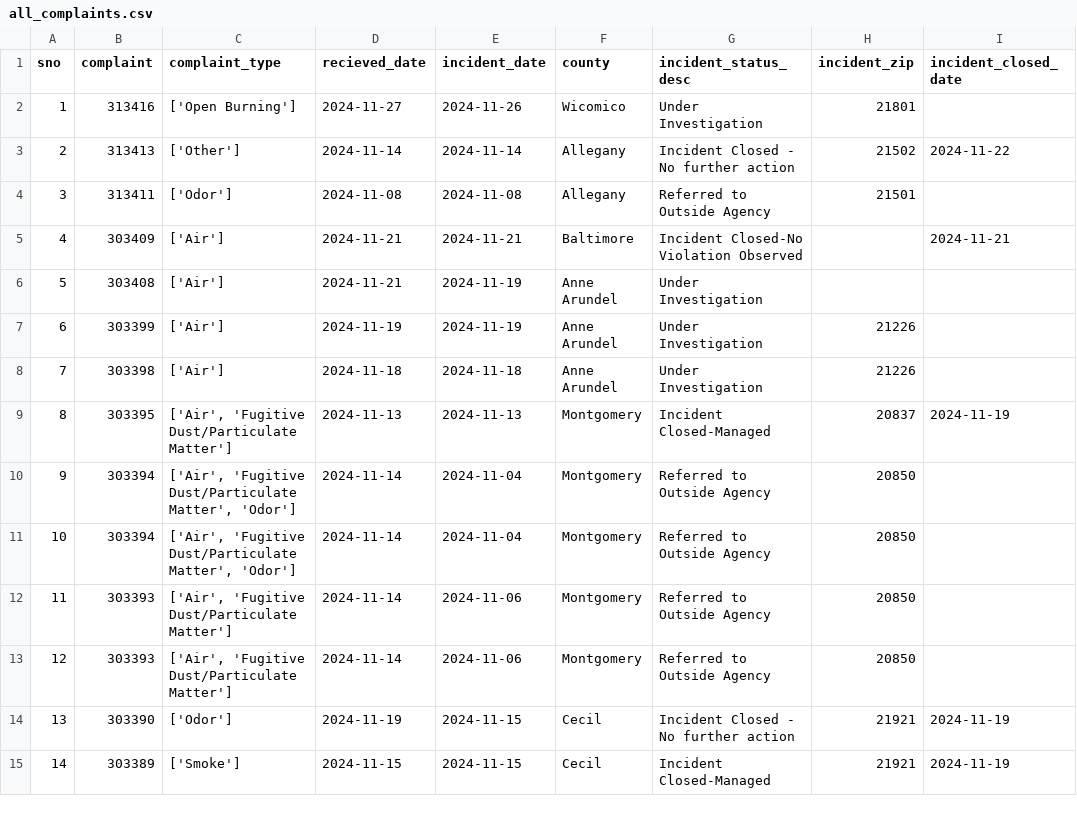
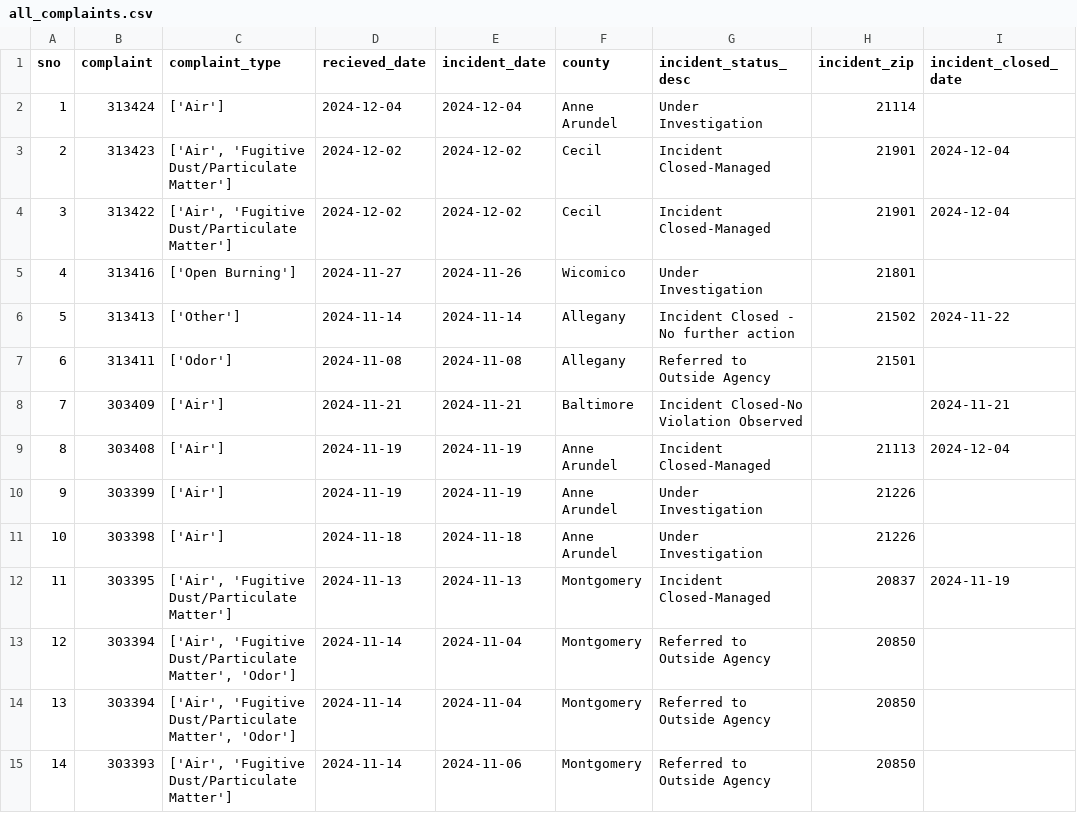
Before and after one commit to shmcminn/live-nicar-pipeline, a CSV file: exported_data/all_complaints.csv, drawn as a sheet; only a part is shown; the shorter side is filled out with more unchanged rows; addresses are those after the commit; the diff names each change by its address in the sheet, - before the commit and + after, or states it on an @@ line.

```diff
--- a/exported_data/all_complaints.csv
+++ b/exported_data/all_complaints.csv
+row 2: 1 | 313424 | ['Air'] | 2024-12-04 | 2024-12-04 | Anne Arundel | Under Investigation | 21114
+row 3: 2 | 313423 | ['Air', 'Fugitive Dust/Particulate Matter'] | 2024-12-02 | 2024-12-02 | Cecil | Incident Closed-Managed | 21901 | 2024-12-04
+row 4: 3 | 313422 | ['Air', 'Fugitive Dust/Particulate Matter'] | 2024-12-02 | 2024-12-02 | Cecil | Incident Closed-Managed | 21901 | 2024-12-04
@@ column A (sno) renumbered from row 5 down @@
-D9 (recieved_date): 2024-11-21
+D9 (recieved_date): 2024-11-19
-G9 (incident_status_desc): Under Investigation
+G9 (incident_status_desc): Incident Closed-Managed
-H9 (incident_zip): (empty)
+H9 (incident_zip): 21113
-I9 (incident_closed_date): (empty)
+I9 (incident_closed_date): 2024-12-04
```
Also changed, not shown: exported_data/complaint_type_frequency.csv, exported_data/county_frequency.csv, 1 other file.
